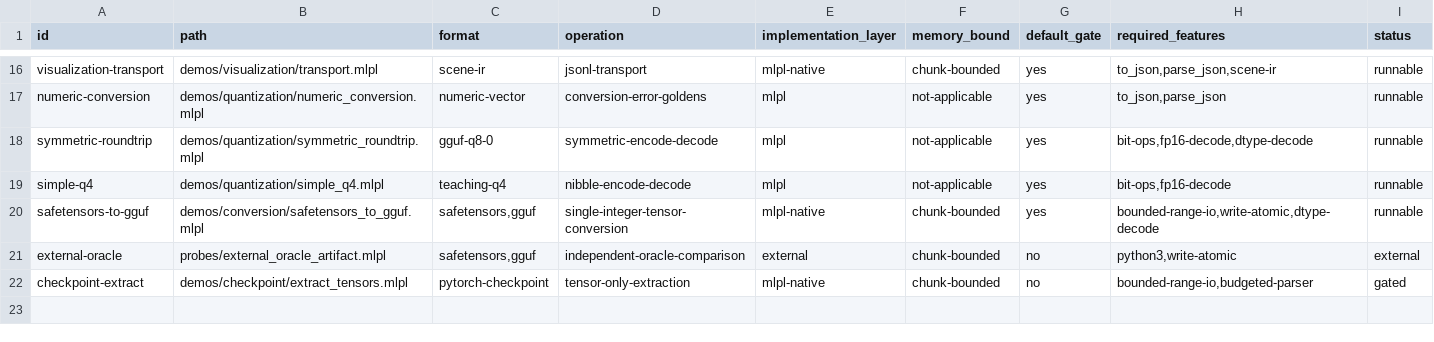
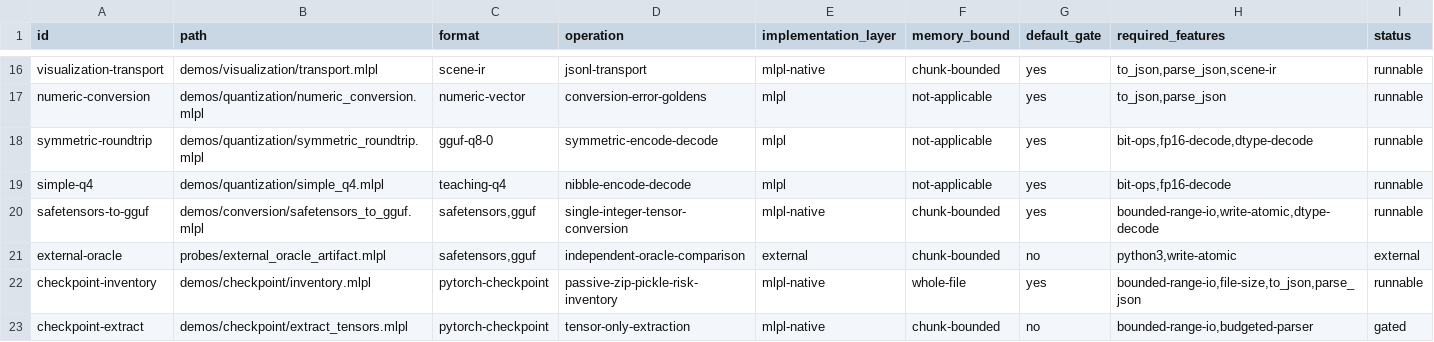
Before and after one commit to sw-ml-study/demo-ml-utils, a TSV file: catalog/demos.tsv, drawn as a sheet; only a part is shown, gaps mark what is left out.

Commit message:
Add passive checkpoint risk inventory
Implement bounded ZIP local/central/end validation and passive pickle opcode inventory in MLPL without deserialization, stack evaluation, global resolution, or construction. Report declarative versus dangerous opcode families with execution_performed fixed at zero.

Add deterministic shell-built benign, GLOBAL os.system, traversal, duplicate, encrypted, compressed, and truncated fixtures; adversarial resource tests; a self-describing demo; authoritative ZIP/Python/PyTorch references; and honest whole-artifact allocation documentation.

```diff
--- a/catalog/demos.tsv
+++ b/catalog/demos.tsv
@@ -21,2 +21,3 @@ safetensors-to-gguf	demos/conversion/safetensors_to_gguf.mlpl	safetensors,gguf	s
 external-oracle	probes/external_oracle_artifact.mlpl	safetensors,gguf	independent-oracle-comparison	external	chunk-bounded	no	python3,write-atomic	external
+checkpoint-inventory	demos/checkpoint/inventory.mlpl	pytorch-checkpoint	passive-zip-pickle-risk-inventory	mlpl-native	whole-file	yes	bounded-range-io,file-size,to_json,parse_json	runnable
 checkpoint-extract	demos/checkpoint/extract_tensors.mlpl	pytorch-checkpoint	tensor-only-extraction	mlpl-native	chunk-bounded	no	bounded-range-io,budgeted-parser	gated
```
Also changed, not shown: 21 other files.
